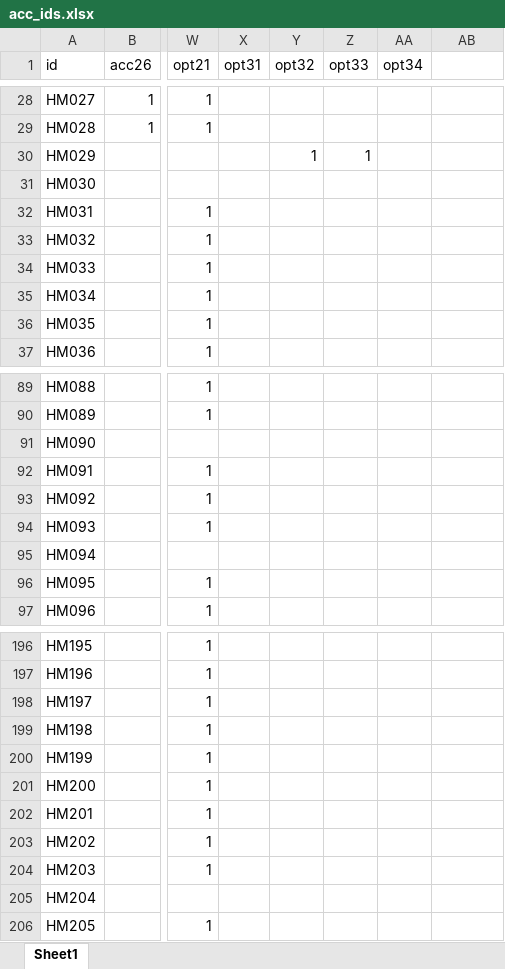
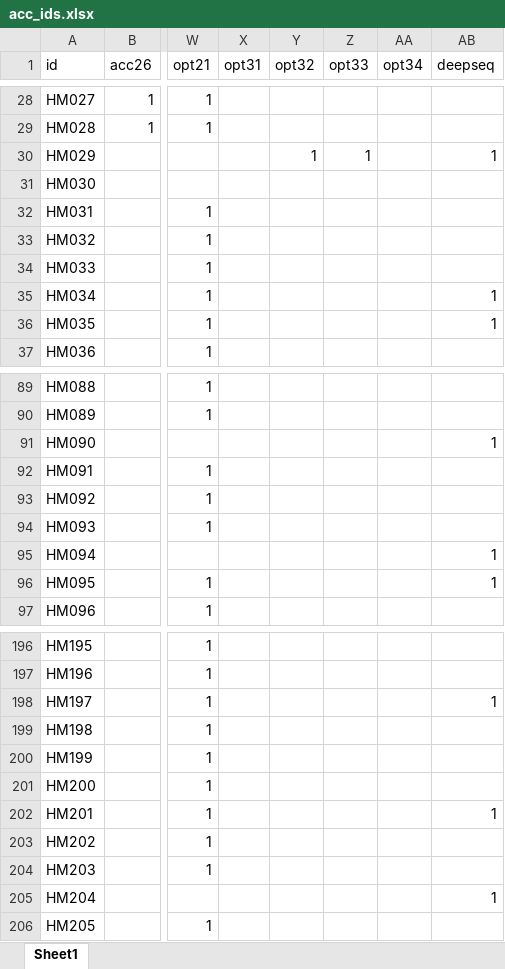
Before and after one commit to orionzhou/archive_luffy, an Excel workbook: conf/acc_ids.xlsx, sheet Sheet1, drawn as a sheet; only a part is shown, gaps mark what is left out; values as stored, in another font and other column widths than the file's, no borders; the diff covers the shown part only; the diff names each change by its address in the sheet, - before the commit and + after, or states it on an @@ line.

```diff
--- a/conf/acc_ids.xlsx (sheet Sheet1)
+++ b/conf/acc_ids.xlsx (sheet Sheet1)
-AB1: (empty)
+AB1: deepseq
-AB30 (deepseq): (empty)
+AB30 (deepseq): 1
-AB35:AB36 (deepseq): (empty)
+AB35:AB36 (deepseq): 1
-AB91 (deepseq): (empty)
+AB91 (deepseq): 1
-AB95:AB96 (deepseq): (empty)
+AB95:AB96 (deepseq): 1
-AB198 (deepseq): (empty)
+AB198 (deepseq): 1
-AB202 (deepseq): (empty)
+AB202 (deepseq): 1
-AB205 (deepseq): (empty)
+AB205 (deepseq): 1
```
Also changed, not shown: 25 edited cells elsewhere in this sheet, 15 other files.
